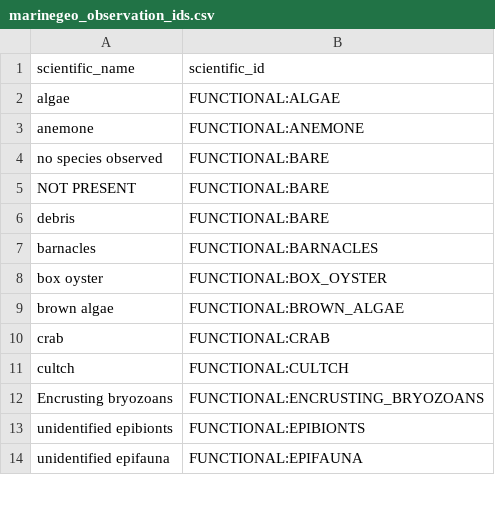
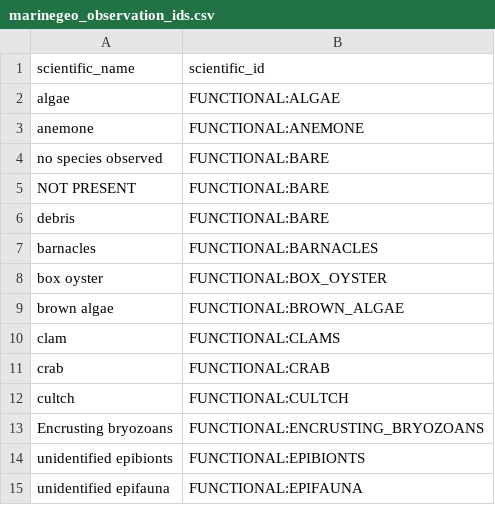
Before and after one commit to Smithsonian/marinegeo-metadata, a CSV file: taxonomy-and-functional-groups/observation-lookup/marinegeo_observation_ids.csv, drawn as a sheet; only a part is shown; the diff names each change by its address in the sheet, - before the commit and + after, or states it on an @@ line.

```diff
--- a/taxonomy-and-functional-groups/observation-lookup/marinegeo_observation_ids.csv
+++ b/taxonomy-and-functional-groups/observation-lookup/marinegeo_observation_ids.csv
+row 10: clam | FUNCTIONAL:CLAMS
```
Also changed, not shown: taxonomy-and-functional-groups/functional-group-lookup/fouling_cover.csv, 1 other file.
